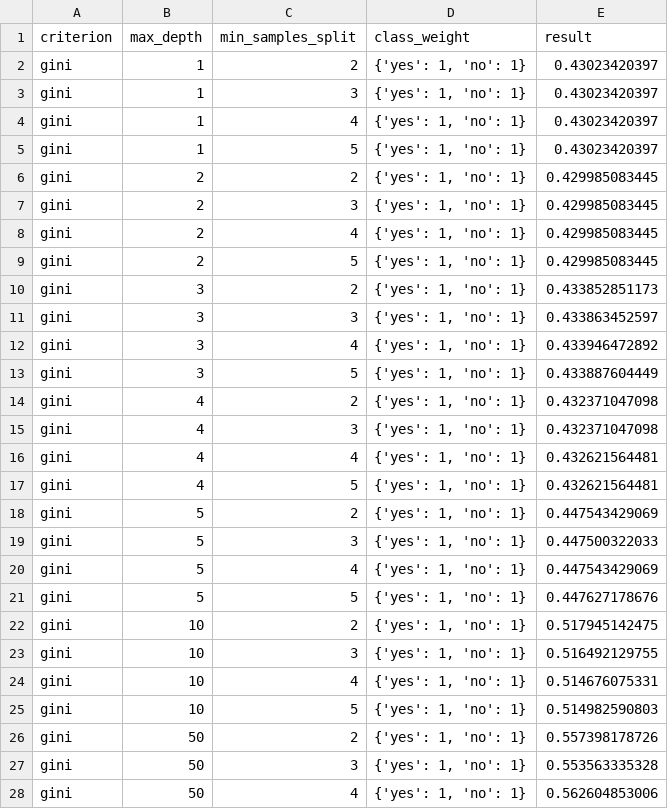
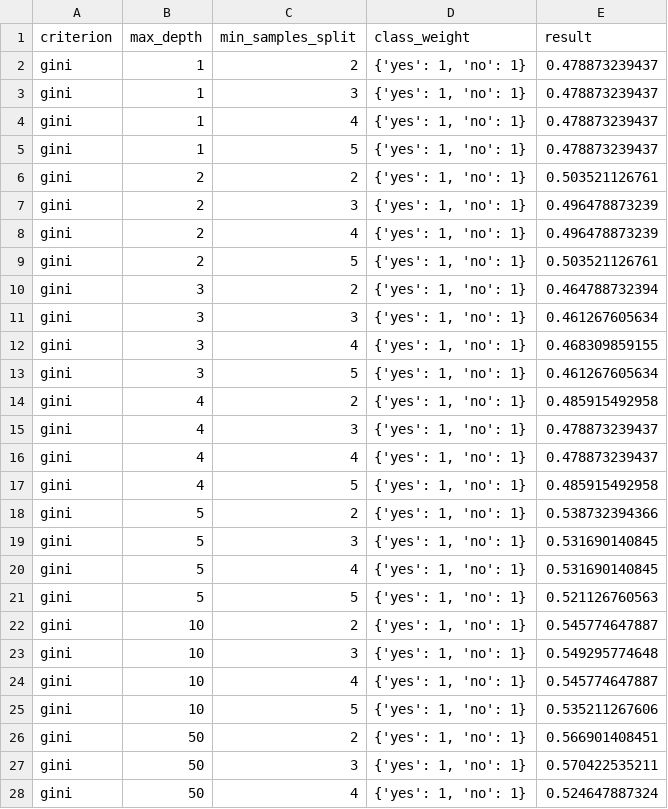
Before and after one commit to yOoMarvin/movie-mining, a CSV file: src/model/tree_results.csv, drawn as a sheet; only a part is shown; the diff covers the shown part only.

```diff
--- a/src/model/tree_results.csv
+++ b/src/model/tree_results.csv
@@ -1,28 +1,28 @@
 criterion,max_depth,min_samples_split,class_weight,result
-gini,1,2,"{'yes': 1, 'no': 1}",0.43023420397
-gini,1,3,"{'yes': 1, 'no': 1}",0.43023420397
-gini,1,4,"{'yes': 1, 'no': 1}",0.43023420397
-gini,1,5,"{'yes': 1, 'no': 1}",0.43023420397
-gini,2,2,"{'yes': 1, 'no': 1}",0.429985083445
-gini,2,3,"{'yes': 1, 'no': 1}",0.429985083445
-gini,2,4,"{'yes': 1, 'no': 1}",0.429985083445
-gini,2,5,"{'yes': 1, 'no': 1}",0.429985083445
-gini,3,2,"{'yes': 1, 'no': 1}",0.433852851173
-gini,3,3,"{'yes': 1, 'no': 1}",0.433863452597
-gini,3,4,"{'yes': 1, 'no': 1}",0.433946472892
-gini,3,5,"{'yes': 1, 'no': 1}",0.433887604449
-gini,4,2,"{'yes': 1, 'no': 1}",0.432371047098
-gini,4,3,"{'yes': 1, 'no': 1}",0.432371047098
-gini,4,4,"{'yes': 1, 'no': 1}",0.432621564481
-gini,4,5,"{'yes': 1, 'no': 1}",0.432621564481
-gini,5,2,"{'yes': 1, 'no': 1}",0.447543429069
-gini,5,3,"{'yes': 1, 'no': 1}",0.447500322033
-gini,5,4,"{'yes': 1, 'no': 1}",0.447543429069
-gini,5,5,"{'yes': 1, 'no': 1}",0.447627178676
-gini,10,2,"{'yes': 1, 'no': 1}",0.517945142475
-gini,10,3,"{'yes': 1, 'no': 1}",0.516492129755
-gini,10,4,"{'yes': 1, 'no': 1}",0.514676075331
-gini,10,5,"{'yes': 1, 'no': 1}",0.514982590803
-gini,50,2,"{'yes': 1, 'no': 1}",0.557398178726
-gini,50,3,"{'yes': 1, 'no': 1}",0.553563335328
-gini,50,4,"{'yes': 1, 'no': 1}",0.562604853006
+gini,1,2,"{'yes': 1, 'no': 1}",0.478873239437
+gini,1,3,"{'yes': 1, 'no': 1}",0.478873239437
+gini,1,4,"{'yes': 1, 'no': 1}",0.478873239437
+gini,1,5,"{'yes': 1, 'no': 1}",0.478873239437
+gini,2,2,"{'yes': 1, 'no': 1}",0.503521126761
+gini,2,3,"{'yes': 1, 'no': 1}",0.496478873239
+gini,2,4,"{'yes': 1, 'no': 1}",0.496478873239
+gini,2,5,"{'yes': 1, 'no': 1}",0.503521126761
+gini,3,2,"{'yes': 1, 'no': 1}",0.464788732394
+gini,3,3,"{'yes': 1, 'no': 1}",0.461267605634
+gini,3,4,"{'yes': 1, 'no': 1}",0.468309859155
+gini,3,5,"{'yes': 1, 'no': 1}",0.461267605634
+gini,4,2,"{'yes': 1, 'no': 1}",0.485915492958
+gini,4,3,"{'yes': 1, 'no': 1}",0.478873239437
+gini,4,4,"{'yes': 1, 'no': 1}",0.478873239437
+gini,4,5,"{'yes': 1, 'no': 1}",0.485915492958
+gini,5,2,"{'yes': 1, 'no': 1}",0.538732394366
+gini,5,3,"{'yes': 1, 'no': 1}",0.531690140845
+gini,5,4,"{'yes': 1, 'no': 1}",0.531690140845
+gini,5,5,"{'yes': 1, 'no': 1}",0.521126760563
+gini,10,2,"{'yes': 1, 'no': 1}",0.545774647887
+gini,10,3,"{'yes': 1, 'no': 1}",0.549295774648
+gini,10,4,"{'yes': 1, 'no': 1}",0.545774647887
+gini,10,5,"{'yes': 1, 'no': 1}",0.535211267606
+gini,50,2,"{'yes': 1, 'no': 1}",0.566901408451
+gini,50,3,"{'yes': 1, 'no': 1}",0.570422535211
+gini,50,4,"{'yes': 1, 'no': 1}",0.524647887324
```
Also changed, not shown: 117 edited cells elsewhere in this file, src/model/randForest.csv, 7 other files.
